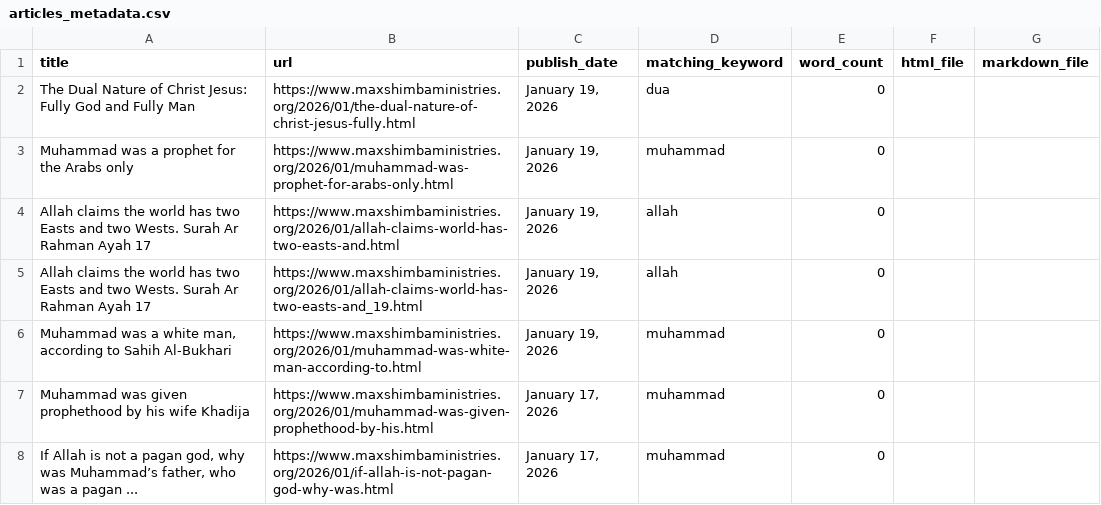
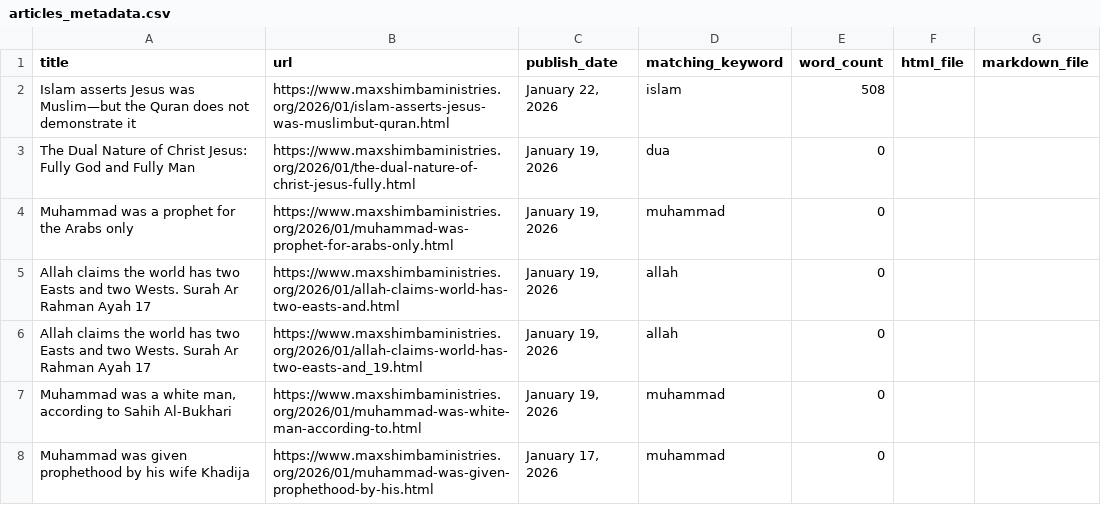
Before and after one commit to lioneltchami/islamicdilemma, a CSV file: articles_archive/exports/articles_metadata.csv, drawn as a sheet; only a part is shown; the shorter side is filled out with more unchanged rows.

```diff
--- a/articles_archive/exports/articles_metadata.csv
+++ b/articles_archive/exports/articles_metadata.csv
@@ -1,2 +1,3 @@
 title,url,publish_date,matching_keyword,word_count,html_file,markdown_file
+Islam asserts Jesus was Muslim—but the Quran does not demonstrate it,https://www.maxshimbaministries.org/2026/01/islam-asserts-jesus-was-muslimbut-quran.html,"January 22, 2026",islam,508,,
 The Dual Nature of Christ Jesus: Fully God and Fully Man,https://www.maxshimbaministries.org/2026/01/the-dual-nature-of-christ-jesus-fully.html,"January 19, 2026",dua,0,,
```
Also changed, not shown: 6 other files.
